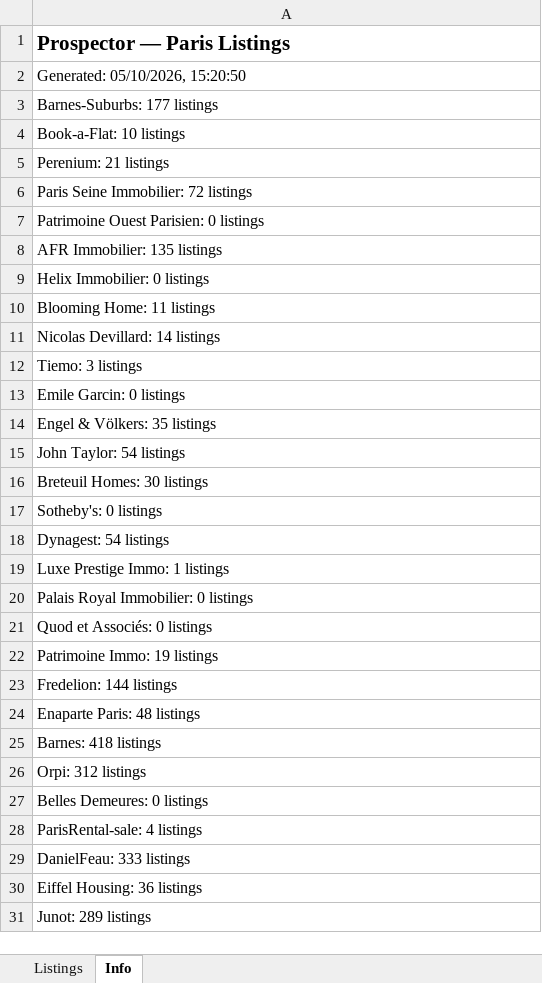
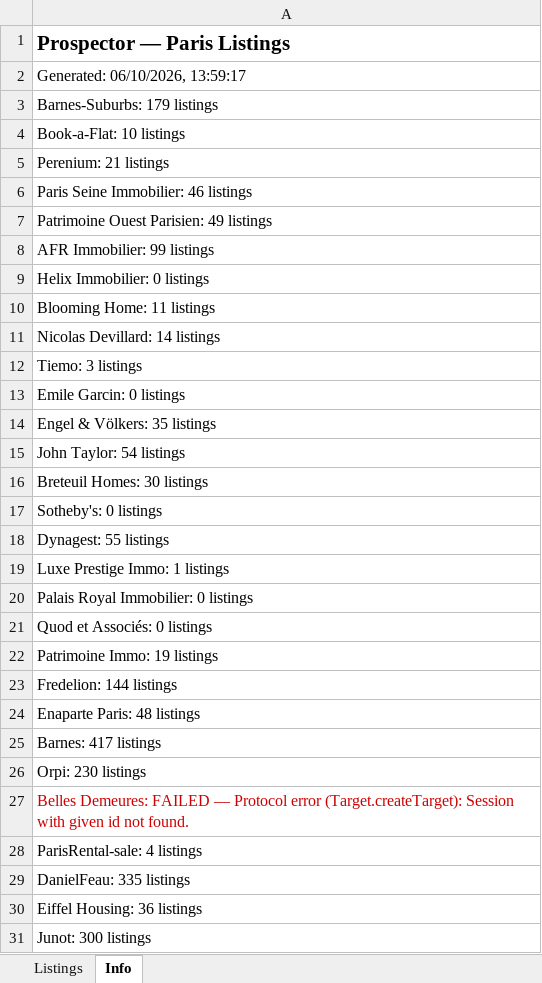
Before and after one commit to YFIP/House-Search-Agent, an Excel workbook: listings-sale.xlsx, sheet Info, drawn as a sheet; values as stored, in another font and other column widths than the file's, no borders; the diff names each change by its address in the sheet, - before the commit and + after, or states it on an @@ line.

```diff
--- a/listings-sale.xlsx (sheet Info)
+++ b/listings-sale.xlsx (sheet Info)
-A2: Generated: 05/10/2026, 15:20:50
+A2: Generated: 06/10/2026, 13:59:17
-A3: Barnes-Suburbs: 177 listings
+A3: Barnes-Suburbs: 179 listings
-A6: Paris Seine Immobilier: 72 listings
+A6: Paris Seine Immobilier: 46 listings
-A7: Patrimoine Ouest Parisien: 0 listings
+A7: Patrimoine Ouest Parisien: 49 listings
-A8: AFR Immobilier: 135 listings
+A8: AFR Immobilier: 99 listings
-A18: Dynagest: 54 listings
+A18: Dynagest: 55 listings
-A25: Barnes: 418 listings
+A25: Barnes: 417 listings
-A26: Orpi: 312 listings
+A26: Orpi: 230 listings
-A27: Belles Demeures: 0 listings
+A27: Belles Demeures: FAILED — Protocol error (Target.createTarget): Session with given id not found.
-A27 text colour: black
+A27 text colour: #CC0000
-A29: DanielFeau: 333 listings
+A29: DanielFeau: 335 listings
-A31: Junot: 289 listings
+A31: Junot: 300 listings
```
Also changed, not shown: sheet Listings, listings.xlsx, 1 other file.
